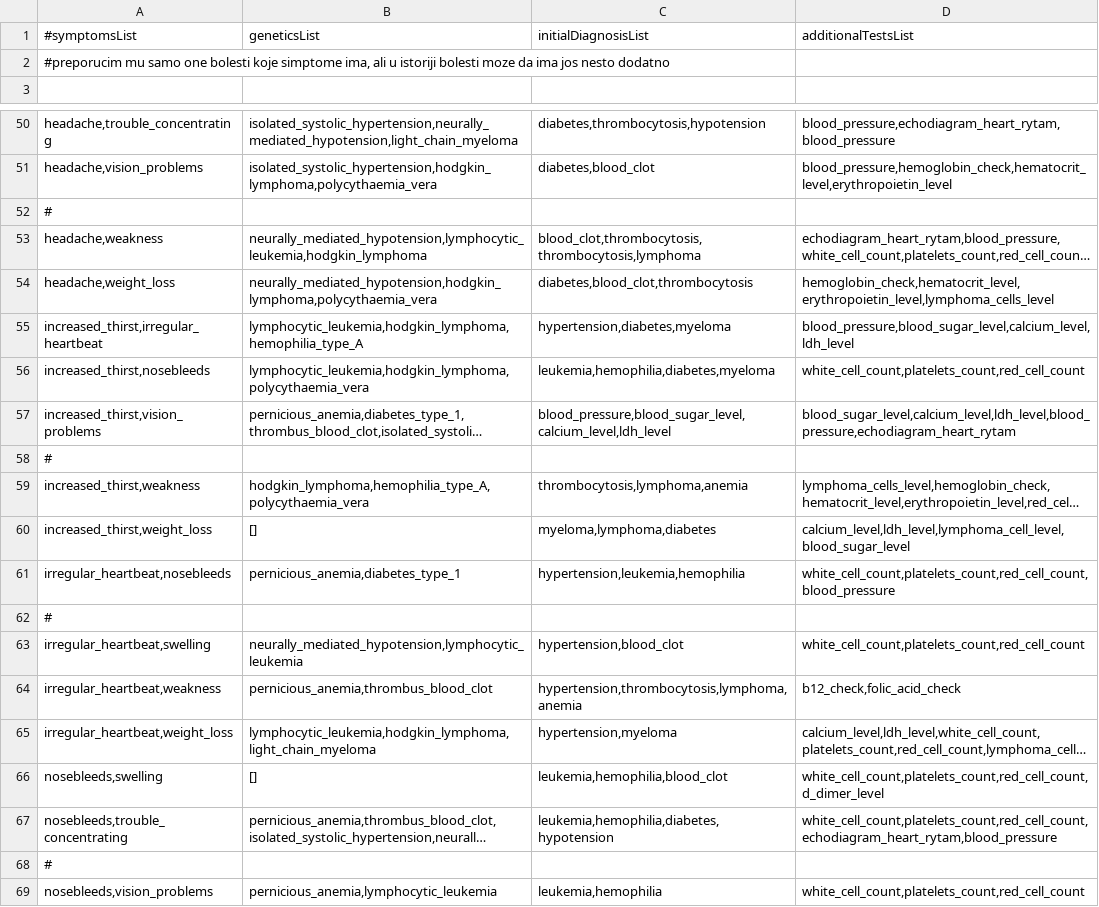
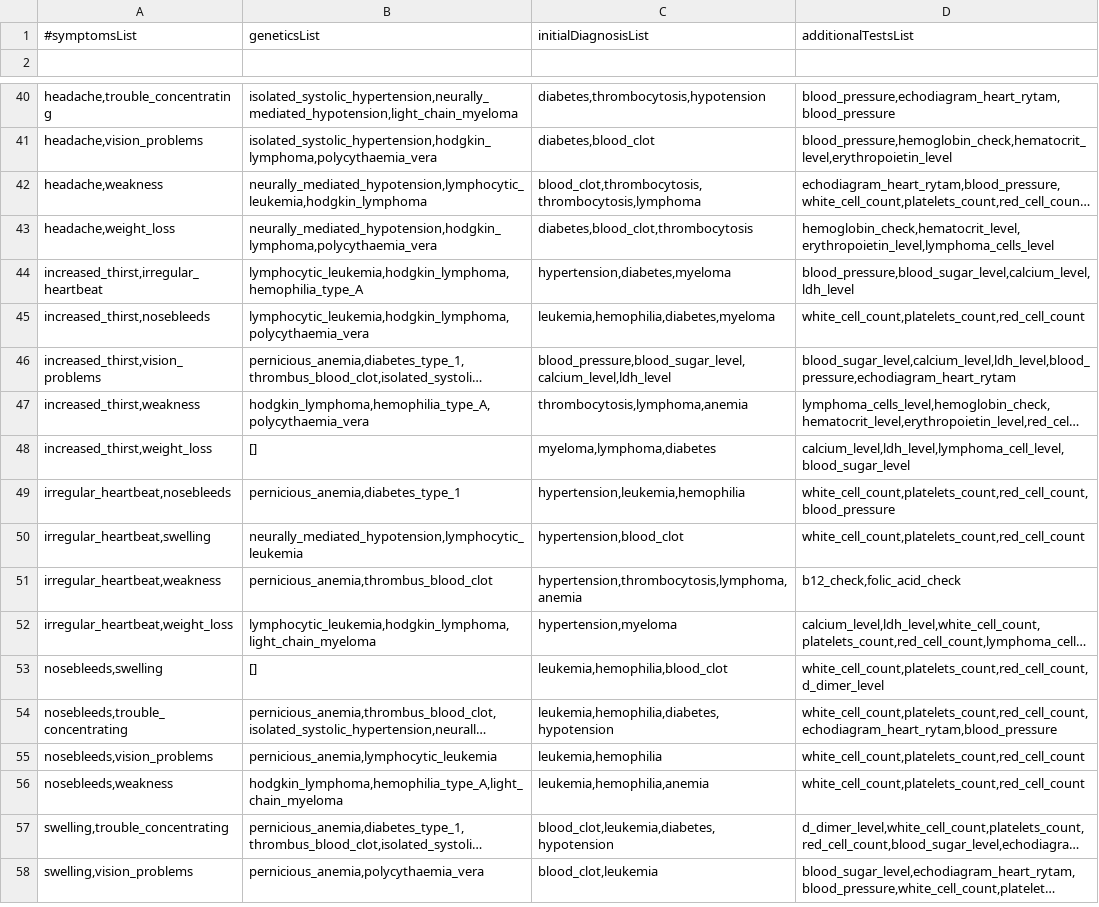
Before and after one commit to LeilaE/knowledge-engineering, a CSV file: CaseBased/data/additionalTests.csv, drawn as a sheet; only a part is shown, gaps mark what is left out; the shorter side is filled out with more unchanged rows; long unchanged cells end in …; the diff covers the shown part only; the diff names each change by its address in the sheet, - before the commit and + after, or states it on an @@ line.

```diff
--- a/CaseBased/data/additionalTests.csv
+++ b/CaseBased/data/additionalTests.csv
-row 2: #preporucim mu samo one bolesti koje simptome ima, ali u istoriji bolesti moze da ima jos nesto dodatno
-row 52: #
-row 58: #
-row 62: #
-row 68: #
```
Also changed, not shown: 9 removed rows elsewhere in this file, CaseBased/data/diagnosis.csv, CaseBased/data/treatments.csv, 4 other files.
